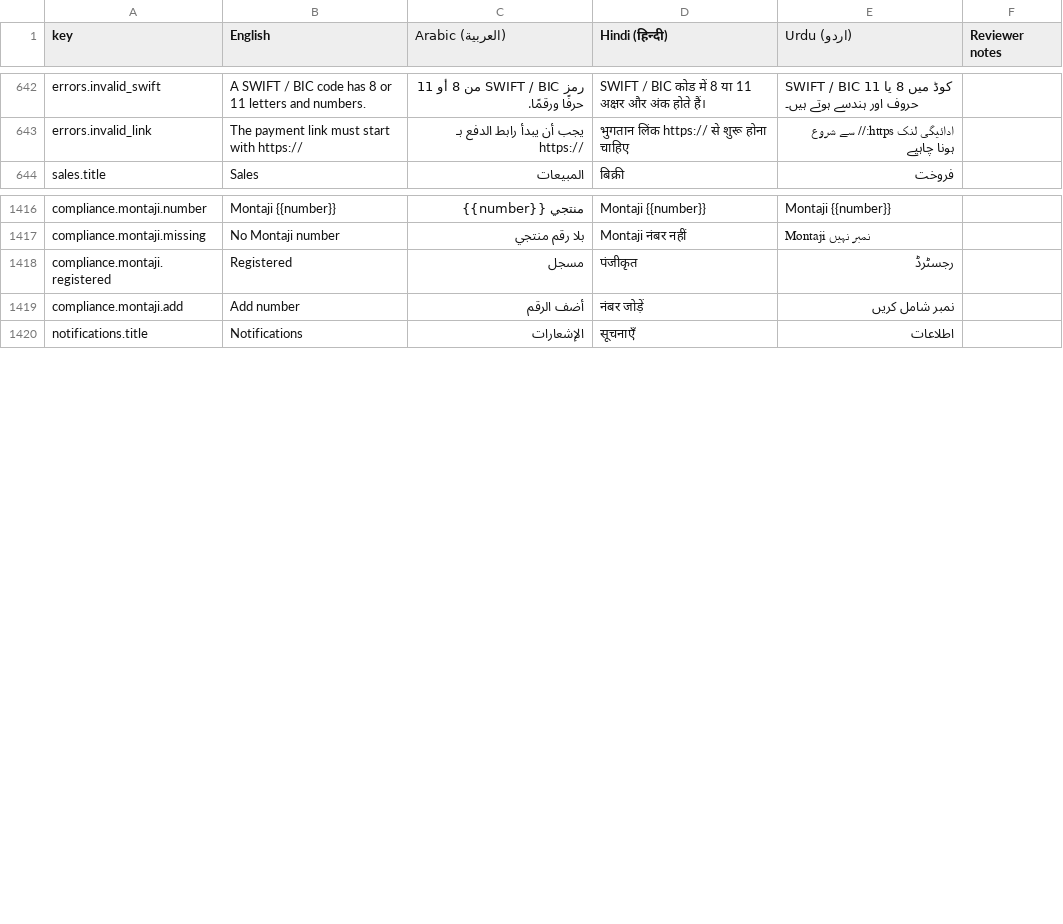
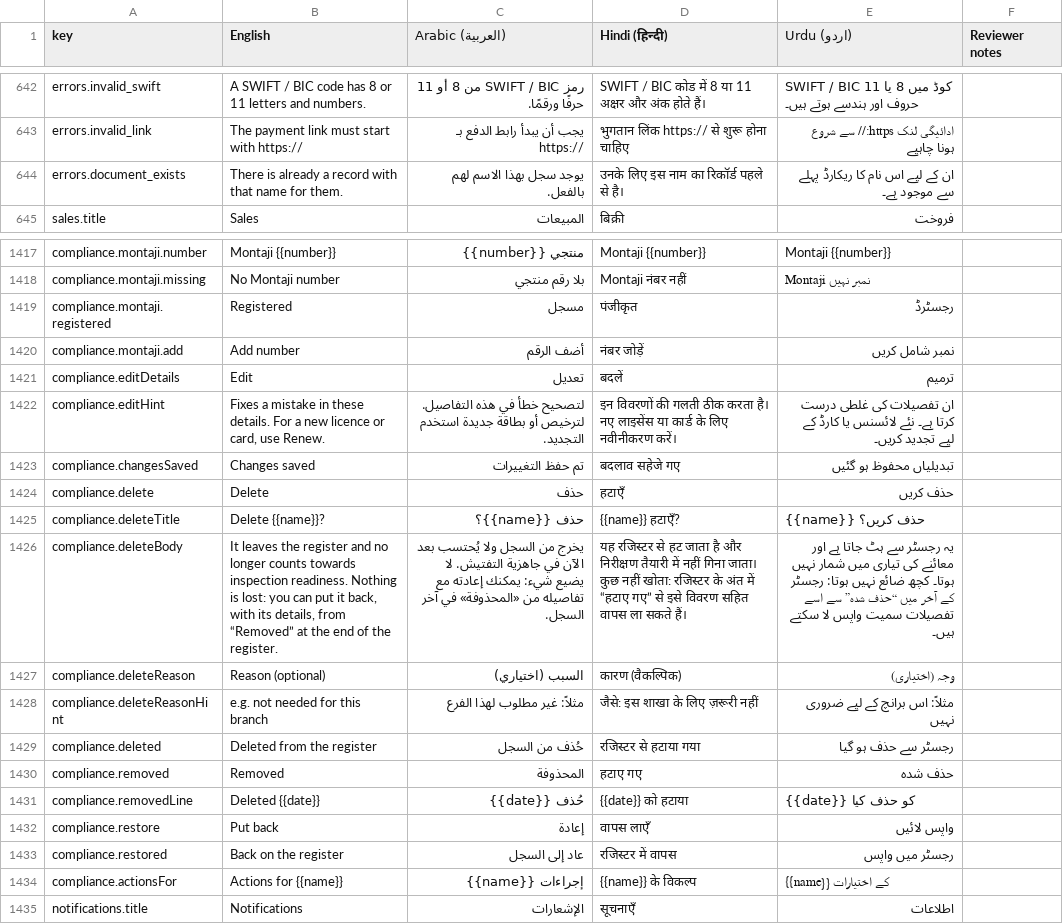
Before and after one commit to libertylightllc-ctrl/saloon, a CSV file: docs/translation-review.csv, drawn as a sheet; only a part is shown, gaps mark what is left out; the diff names each change by its address in the sheet, - before the commit and + after, or states it on an @@ line.

```diff
--- a/docs/translation-review.csv
+++ b/docs/translation-review.csv
+row 644: errors.document_exists | There is already a record with that name for them. | يوجد سجل بهذا الاسم لهم بالفعل. | उनके लिए इस नाम का रिकॉर्ड पहले से है। | ان کے لیے اس نام کا ریکارڈ پہلے سے موجود ہے۔
+row 1421: compliance.editDetails | Edit | تعديل | बदलें | ترمیم
+row 1422: compliance.editHint | Fixes a mistake in these details. For a new licence or card, use Renew. | لتصحيح خطأ في هذه التفاصيل. لترخيص أو بطاقة جديدة استخدم التجديد. | इन विवरणों की गलती ठीक करता है। नए लाइसेंस या कार्ड के लिए नवीनीकरण करें। | ان تفصیلات کی غلطی درست کرتا ہے۔ نئے لائسنس یا کارڈ کے لیے تجدید کریں۔
+row 1423: compliance.changesSaved | Changes saved | تم حفظ التغييرات | बदलाव सहेजे गए | تبدیلیاں محفوظ ہو گئیں
+row 1424: compliance.delete | Delete | حذف | हटाएँ | حذف کریں
+row 1425: compliance.deleteTitle | Delete {{name}}? | حذف {{name}}؟ | {{name}} हटाएँ? | {{name}} حذف کریں؟
+row 1426: compliance.deleteBody | It leaves the register and no longer counts towards inspection readiness. Nothing is lost: you can put it back, with its details, from “Removed” at the end of the register. | يخرج من السجل ولا يُحتسب بعد الآن في جاهزية التفتيش. لا يضيع شيء: يمكنك إعادته مع تفاصيله من «المحذوفة» في آخر السجل. | यह रजिस्टर से हट जाता है और निरीक्षण तैयारी में नहीं गिना जाता। कुछ नहीं खोता: रजिस्टर के अंत में “हटाए गए” से इसे विवरण सहित वापस ला सकते हैं। | یہ رجسٹر سے ہٹ جاتا ہے اور معائنے کی تیاری میں شمار نہیں ہوتا۔ کچھ ضائع نہیں ہوتا: رجسٹر کے آخر میں “حذف شدہ” سے اسے تفصیلات سمیت واپس لا سکتے ہیں۔
+row 1427: compliance.deleteReason | Reason (optional) | السبب (اختياري) | कारण (वैकल्पिक) | وجہ (اختیاری)
+row 1428: compliance.deleteReasonHint | e.g. not needed for this branch | مثلاً: غير مطلوب لهذا الفرع | जैसे: इस शाखा के लिए ज़रूरी नहीं | مثلاً: اس برانچ کے لیے ضروری نہیں
+row 1429: compliance.deleted | Deleted from the register | حُذف من السجل | रजिस्टर से हटाया गया | رجسٹر سے حذف ہو گیا
+row 1430: compliance.removed | Removed | المحذوفة | हटाए गए | حذف شدہ
+row 1431: compliance.removedLine | Deleted {{date}} | حُذف {{date}} | {{date}} को हटाया | {{date}} کو حذف کیا
+row 1432: compliance.restore | Put back | إعادة | वापस लाएँ | واپس لائیں
+row 1433: compliance.restored | Back on the register | عاد إلى السجل | रजिस्टर में वापस | رجسٹر میں واپس
+row 1434: compliance.actionsFor | Actions for {{name}} | إجراءات {{name}} | {{name}} के विकल्प | {{name}} کے اختیارات
```
Also changed, not shown: 21 other files.
